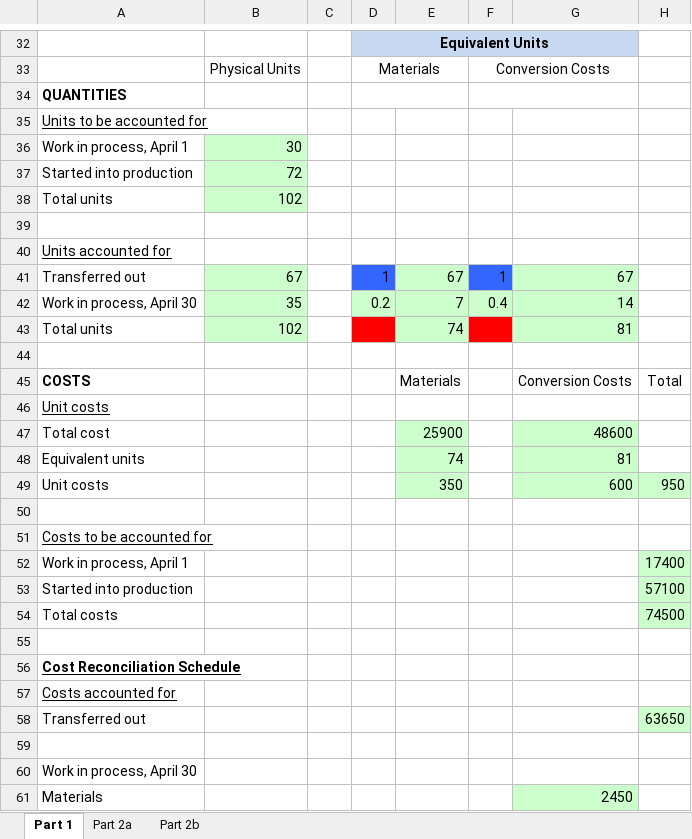
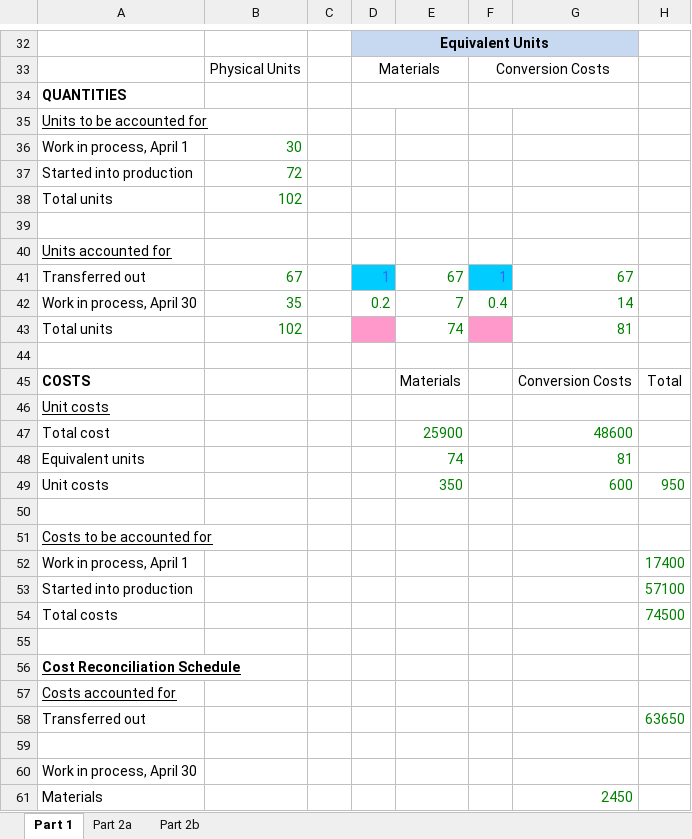
Before and after one commit to harshadeXter/excel-compare-apache-POI, an Excel workbook: src/main/resources/files/student_sheet/answer_sheet.xlsx, sheet Part 1, drawn as a sheet; only a part is shown, gaps mark what is left out; values as stored, in another font and other column widths than the file's, no borders; charts and pictures not drawn; the diff covers the shown part only; the diff names each change by its address in the sheet, - before the commit and + after, or states it on an @@ line.

Commit message:
Implement easy displaying marked paper process to the excel evaluation component

```diff
--- a/src/main/resources/files/student_sheet/answer_sheet.xlsx (sheet Part 1)
+++ b/src/main/resources/files/student_sheet/answer_sheet.xlsx (sheet Part 1)
@@ B36:B38 fill: #CCFFCC → none, text colour: black → #008000 @@
@@ B41:B43 fill: #CCFFCC → none, text colour: black → #008000 @@
@@ D41 fill: #3366FF → #00CCFF, text colour: black → #3366FF @@
@@ E41 fill: #CCFFCC → none, text colour: black → #008000 @@
@@ F41 fill: #3366FF → #00CCFF, text colour: black → #3366FF @@
@@ G41 fill: #CCFFCC → none, text colour: black → #008000 @@
@@ D42:G42 fill: #CCFFCC → none, text colour: black → #008000 @@
-D43 fill: #FF0000
+D43 fill: #FF99CC
@@ E43 fill: #CCFFCC → none, text colour: black → #008000 @@
-F43 fill: #FF0000
+F43 fill: #FF99CC
@@ G43 fill: #CCFFCC → none, text colour: black → #008000 @@
@@ E47:E49 fill: #CCFFCC → none, text colour: black → #008000 @@
@@ G47:G48 fill: #CCFFCC → none, text colour: black → #008000 @@
@@ G49:H49 fill: #CCFFCC → none, text colour: black → #008000 @@
@@ H52:H54 fill: #CCFFCC → none, text colour: black → #008000 @@
@@ H58 fill: #CCFFCC → none, text colour: black → #008000 @@
@@ G61 fill: #CCFFCC → none, text colour: black → #008000 @@
```
Also changed, not shown: cell formats elsewhere in this sheet, charts or pictures, 13 other files.
